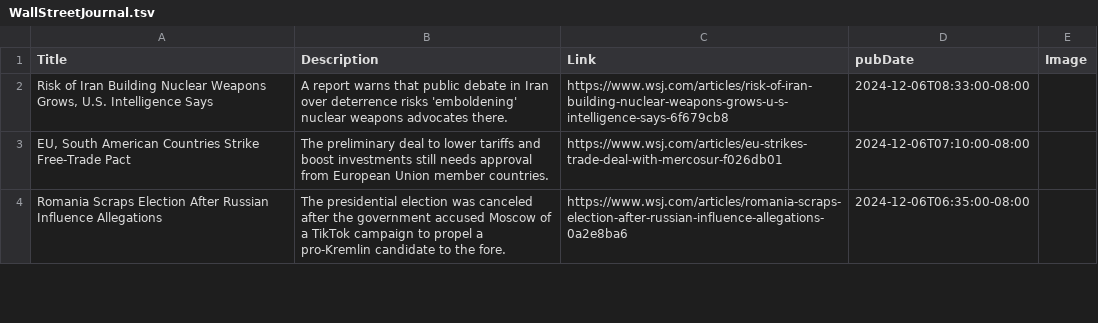
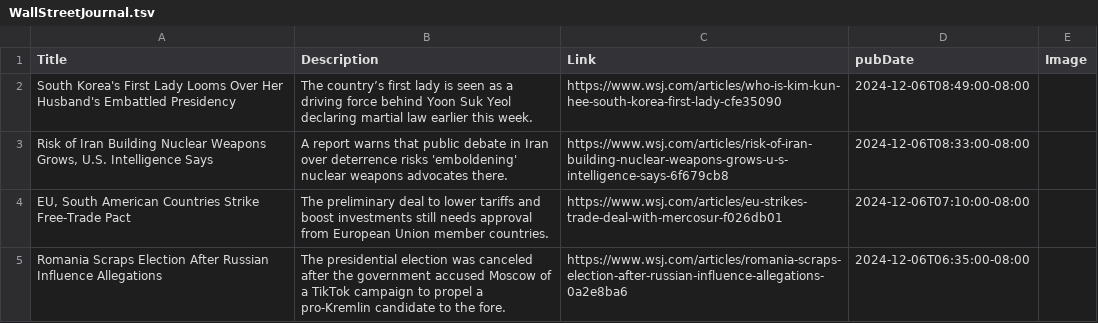
Before and after one commit to NewsCorpGSOC/newscorpgsoc.github.io, a TSV file: GoogleSheets/WallStreetJournal.tsv, drawn as a sheet; only a part is shown; the diff names each change by its address in the sheet, - before the commit and + after, or states it on an @@ line.

Commit message:
Routine update of WallStreetJournal TSV file

```diff
--- a/GoogleSheets/WallStreetJournal.tsv
+++ b/GoogleSheets/WallStreetJournal.tsv
+row 2: South Korea's First Lady Looms Over Her Husband's Embattled Presidency | The country’s first lady is seen as a driving force behind Yoon Suk Yeol declaring martial law earlier this week. | https://www.wsj.com/articles/who-is-kim-kun-hee-south-korea-first-lady-cfe35090 | 2024-12-06T08:49:00-08:00
```
